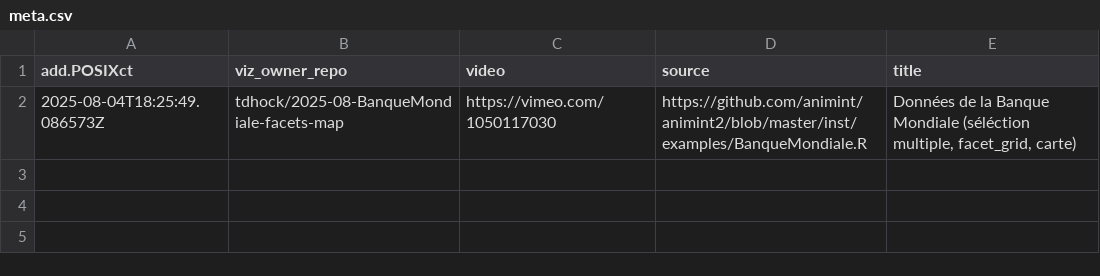
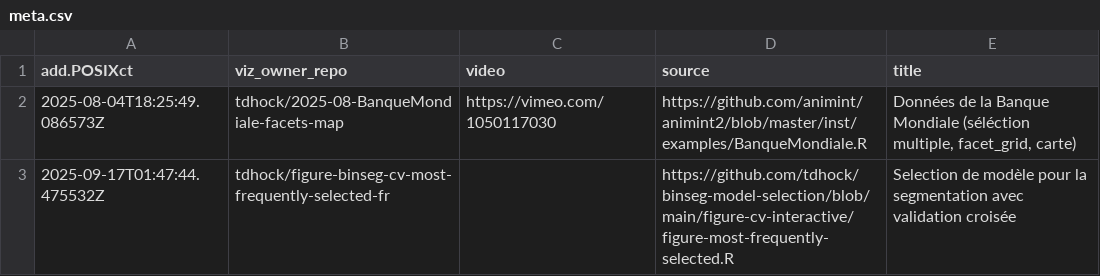
Before and after one commit to animint/gallery-fr, a CSV file: meta.csv, drawn as a sheet; the diff names each change by its address in the sheet, - before the commit and + after, or states it on an @@ line.

```diff
--- a/meta.csv
+++ b/meta.csv
+row 3: 2025-09-17T01:47:44.475532Z | tdhock/figure-binseg-cv-most-frequently-selected-fr |  | https://github.com/tdhock/binseg-model-selection/blob/main/figure-cv-interactive/figure-most-frequently-selected.R | Selection de modèle pour la segmentation avec validation croisée
```
Also changed, not shown: 5 other files.
